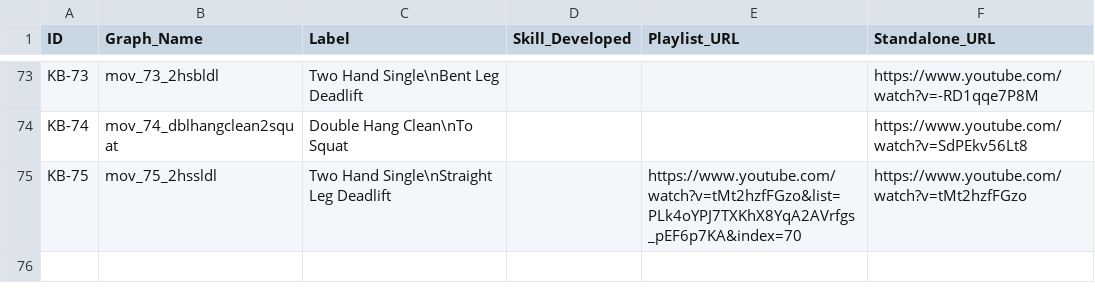
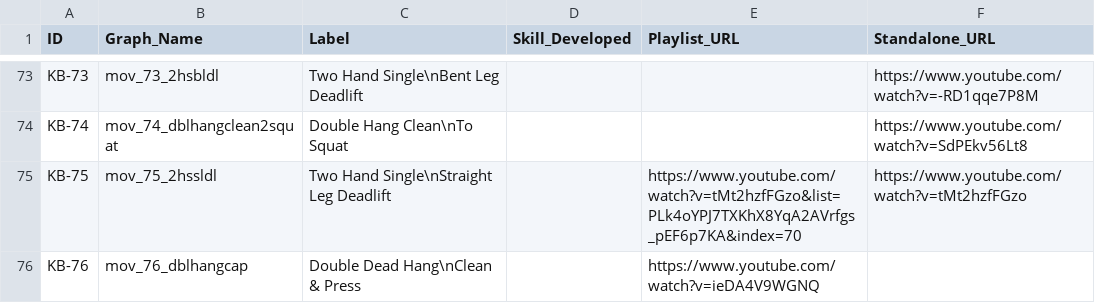
Before and after one commit to dznz/wildman-skill-trees, a CSV file: src/kb/kb_progression.csv, drawn as a sheet; only a part is shown, gaps mark what is left out.

Commit message:
feat(kb_progression): add KB-76
Add the KB Double Clean Hang Clean & Press to the CSV, the ALL and the
_4 diagram.

```diff
--- a/src/kb/kb_progression.csv
+++ b/src/kb/kb_progression.csv
@@ -75 +75,2 @@ KB-74,mov_74_dblhangclean2squat,"Double Hang Clean\nTo Squat",,,"https://www.you
 KB-75,mov_75_2hssldl,"Two Hand Single\nStraight Leg Deadlift",,"https://www.youtube.com/watch?v=tMt2hzfFGzo&list=PLk4oYPJ7TXKhX8YqA2AVrfgs_pEF6p7KA&index=70","https://www.youtube.com/watch?v=tMt2hzfFGzo"
+KB-76,mov_76_dblhangcap,"Double Dead Hang\nClean & Press",,"https://www.youtube.com/watch?v=ieDA4V9WGNQ"
```
Also changed, not shown: 4 other files.
